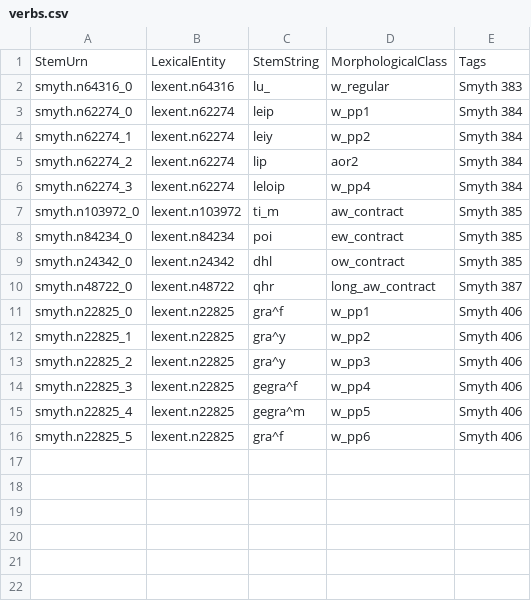
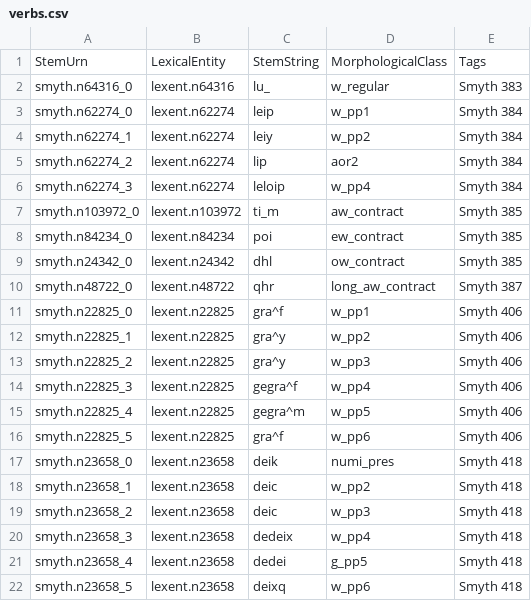
Before and after one commit to neelsmith/greeklang, a CSV file: morphology/sampledata/smyth/stems-csv/verbs-simplex/verbs.csv, drawn as a sheet; the diff names each change by its address in the sheet, - before the commit and + after, or states it on an @@ line.

Commit message:
Add Smyth paradigm verbs

```diff
--- a/morphology/sampledata/smyth/stems-csv/verbs-simplex/verbs.csv
+++ b/morphology/sampledata/smyth/stems-csv/verbs-simplex/verbs.csv
+row 17: smyth.n23658_0 | lexent.n23658 | deik | numi_pres | Smyth 418
+row 18: smyth.n23658_1 | lexent.n23658 | deic | w_pp2 | Smyth 418
+row 19: smyth.n23658_2 | lexent.n23658 | deic | w_pp3 | Smyth 418
+row 20: smyth.n23658_3 | lexent.n23658 | dedeix | w_pp4 | Smyth 418
+row 21: smyth.n23658_4 | lexent.n23658 | dedei | g_pp5 | Smyth 418
+row 22: smyth.n23658_5 | lexent.n23658 | deixq | w_pp6 | Smyth 418
```
